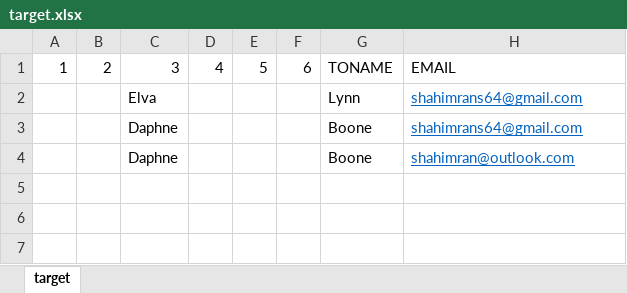
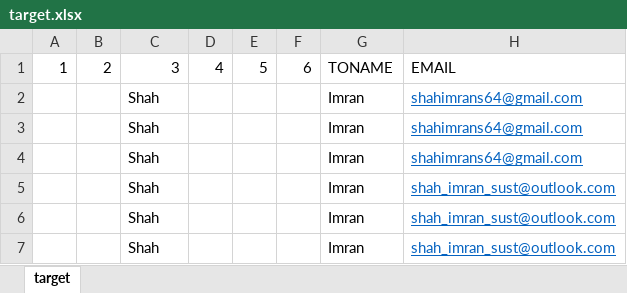
Before and after one commit to adamnBlack/pyqt_monster, an Excel workbook: database/target.xlsx, sheet target, drawn as a sheet; values as stored, in another font and other column widths than the file's, no borders; removed rows and columns are numbered as before the commit, all else as after; the diff names each change by its address in the sheet, - before the commit and + after, or states it on an @@ line.

Commit message:
fixed filter not loading target file problem

```diff
--- a/database/target.xlsx (sheet target)
+++ b/database/target.xlsx (sheet target)
-row 2:  |  | Elva |  |  |  | Lynn | shahimrans64@gmail.com
-row 3:  |  | Daphne |  |  |  | Boone | shahimrans64@gmail.com
-row 4:  |  | Daphne |  |  |  | Boone | shahimran@outlook.com
+row 2:  |  | Shah |  |  |  | Imran | shahimrans64@gmail.com
+row 3:  |  | Shah |  |  |  | Imran | shahimrans64@gmail.com
+row 4:  |  | Shah |  |  |  | Imran | shahimrans64@gmail.com
+row 5:  |  | Shah |  |  |  | Imran | shah_imran_sust@outlook.com
+row 6:  |  | Shah |  |  |  | Imran | shah_imran_sust@outlook.com
+row 7:  |  | Shah |  |  |  | Imran | shah_imran_sust@outlook.com
```
Also changed, not shown: database/group_a.xlsx, 7 other files.
